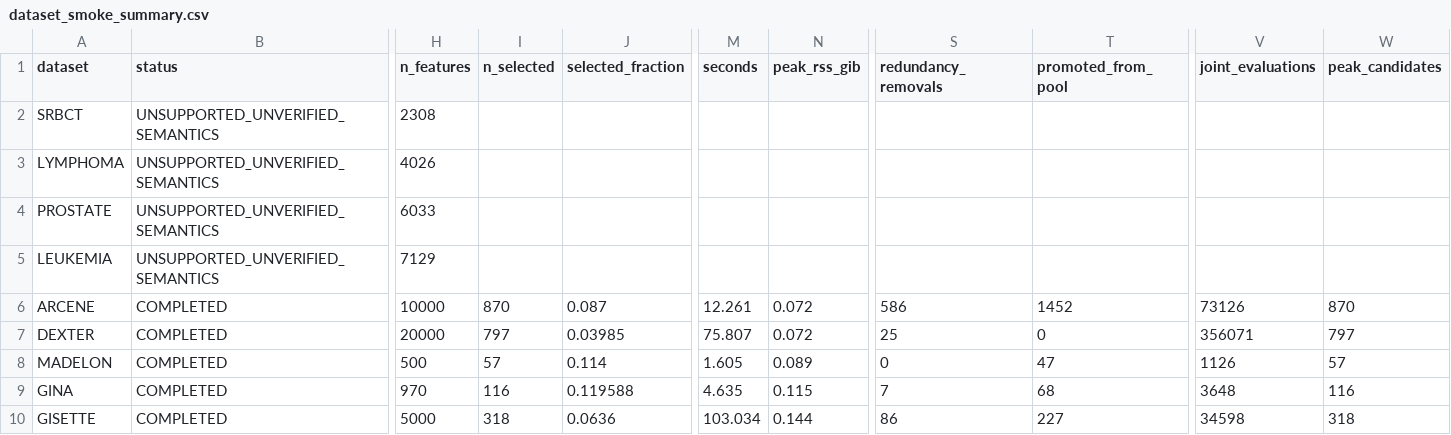
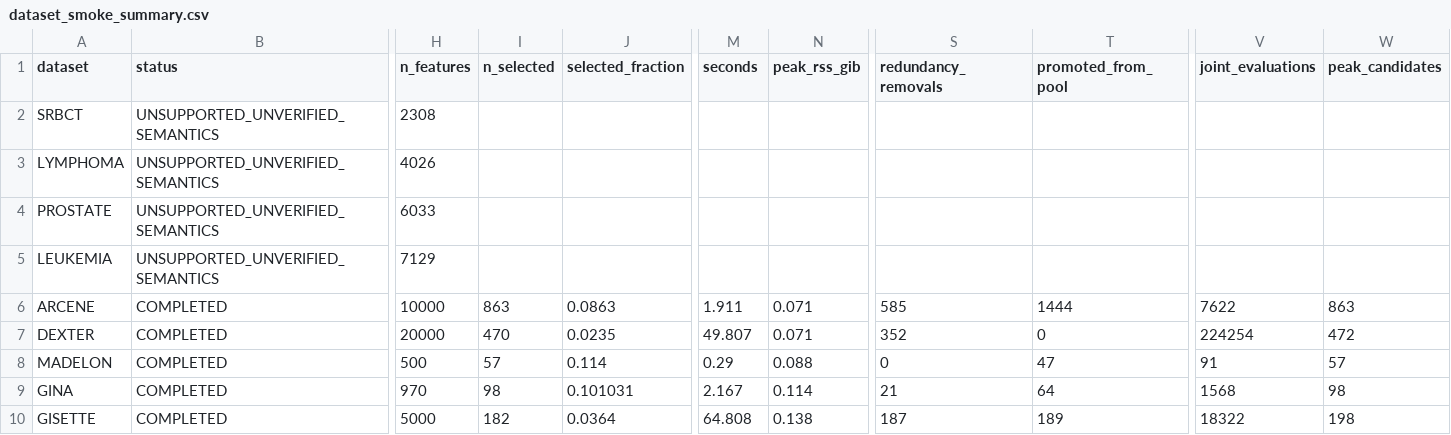
Before and after one commit to ghoshsanket/ossfs-reproduction, a CSV file: results/stage2/dataset_smoke_summary.csv, drawn as a sheet; only a part is shown, gaps mark what is left out; the diff names each change by its address in the sheet, - before the commit and + after, or states it on an @@ line.

```diff
--- a/results/stage2/dataset_smoke_summary.csv
+++ b/results/stage2/dataset_smoke_summary.csv
-I6 (n_selected): 870
+I6 (n_selected): 863
-J6 (selected_fraction): 0.087
+J6 (selected_fraction): 0.0863
-M6 (seconds): 12.261
+M6 (seconds): 1.911
-N6:N7 (peak_rss_gib): 0.072
+N6:N7 (peak_rss_gib): 0.071
-S6 (redundancy_removals): 586
+S6 (redundancy_removals): 585
-T6 (promoted_from_pool): 1452
+T6 (promoted_from_pool): 1444
-V6 (joint_evaluations): 73126
+V6 (joint_evaluations): 7622
-W6 (peak_candidates): 870
+W6 (peak_candidates): 863
-I7 (n_selected): 797
+I7 (n_selected): 470
-J7 (selected_fraction): 0.03985
+J7 (selected_fraction): 0.0235
-M7 (seconds): 75.807
+M7 (seconds): 49.807
-S7 (redundancy_removals): 25
+S7 (redundancy_removals): 352
-V7 (joint_evaluations): 356071
+V7 (joint_evaluations): 224254
-W7 (peak_candidates): 797
+W7 (peak_candidates): 472
-M8 (seconds): 1.605
+M8 (seconds): 0.29
-N8 (peak_rss_gib): 0.089
+N8 (peak_rss_gib): 0.088
-V8 (joint_evaluations): 1126
+V8 (joint_evaluations): 91
-I9 (n_selected): 116
+I9 (n_selected): 98
-J9 (selected_fraction): 0.119588
+J9 (selected_fraction): 0.101031
-M9 (seconds): 4.635
+M9 (seconds): 2.167
-N9 (peak_rss_gib): 0.115
+N9 (peak_rss_gib): 0.114
-S9 (redundancy_removals): 7
+S9 (redundancy_removals): 21
-T9 (promoted_from_pool): 68
+T9 (promoted_from_pool): 64
-V9 (joint_evaluations): 3648
+V9 (joint_evaluations): 1568
-W9 (peak_candidates): 116
+W9 (peak_candidates): 98
-I10 (n_selected): 318
+I10 (n_selected): 182
-J10 (selected_fraction): 0.0636
+J10 (selected_fraction): 0.0364
-M10 (seconds): 103.034
+M10 (seconds): 64.808
-N10 (peak_rss_gib): 0.144
+N10 (peak_rss_gib): 0.138
-S10 (redundancy_removals): 86
+S10 (redundancy_removals): 187
-T10 (promoted_from_pool): 227
+T10 (promoted_from_pool): 189
-V10 (joint_evaluations): 34598
+V10 (joint_evaluations): 18322
-W10 (peak_candidates): 318
+W10 (peak_candidates): 198
```
Also changed, not shown: 24 other files.
